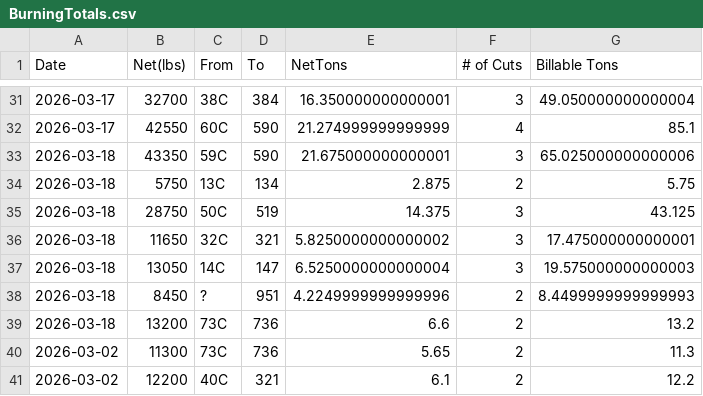
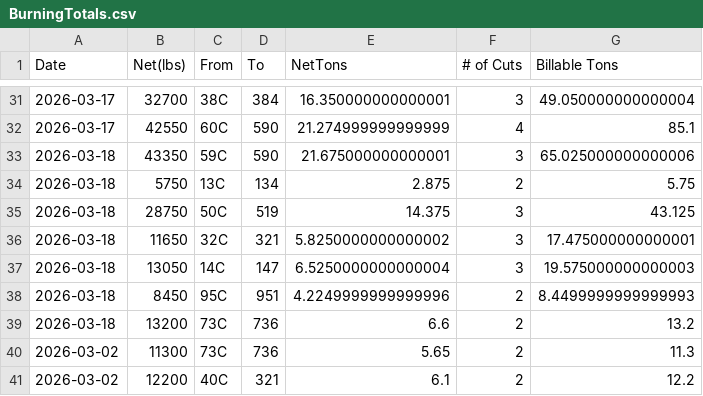
Before and after one commit to Harsco36Map/Yardmap, a CSV file: BurningTotals.csv, drawn as a sheet; only a part is shown, gaps mark what is left out.

Commit message:
Add files via upload

```diff
--- a/BurningTotals.csv
+++ b/BurningTotals.csv
@@ -37,3 +37,3 @@ Date,Net(lbs),From,To,NetTons,# of Cuts,Billable Tons
 2026-03-18,13050,14C,147,6.5250000000000004,3,19.575000000000003
-2026-03-18,8450,?,951,4.2249999999999996,2,8.4499999999999993
+2026-03-18,8450,95C,951,4.2249999999999996,2,8.4499999999999993
 2026-03-18,13200,73C,736,6.6,2,13.2
```
